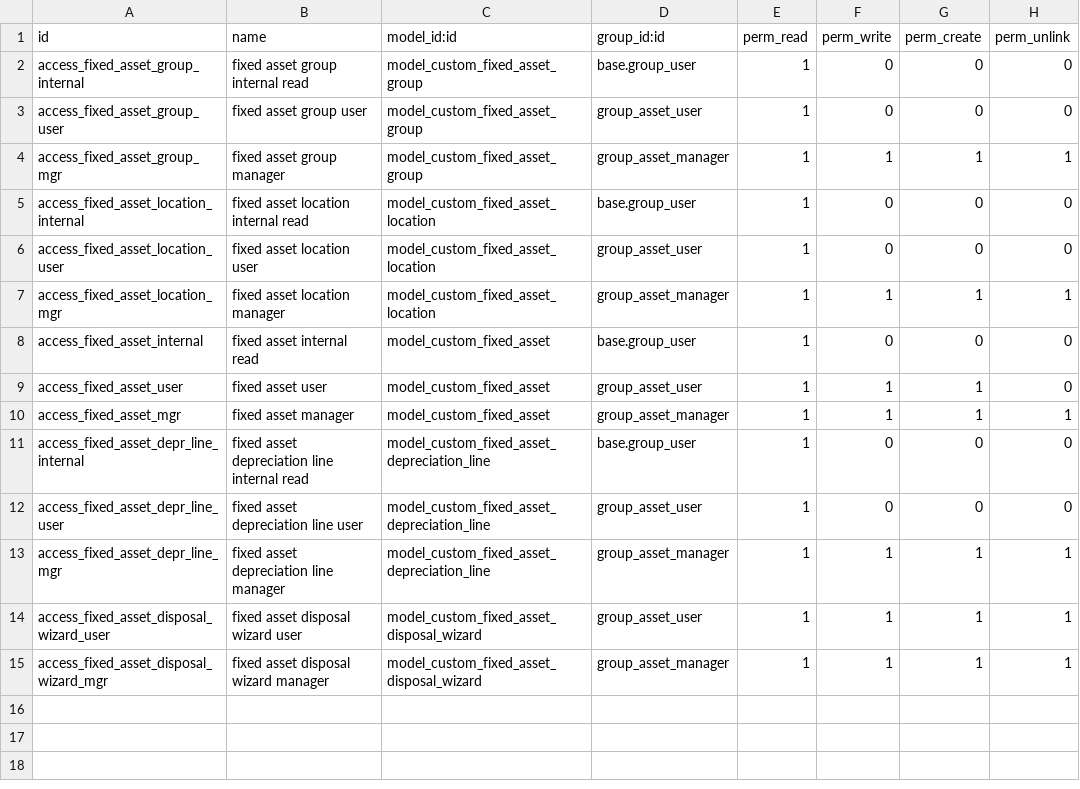
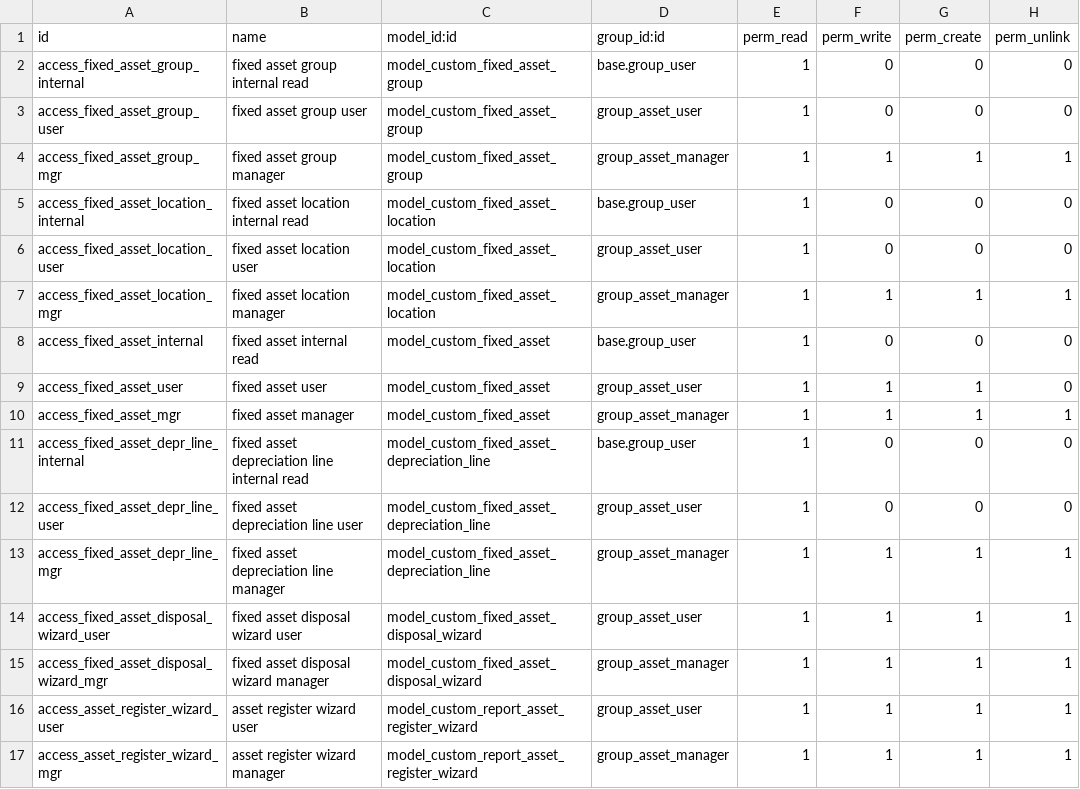
Before and after one commit to sarangrumah/odoo-platform, a CSV file: addons/ee_gap/custom_accounting_asset/security/ir.model.access.csv, drawn as a sheet; the diff names each change by its address in the sheet, - before the commit and + after, or states it on an @@ line.

```diff
--- a/addons/ee_gap/custom_accounting_asset/security/ir.model.access.csv
+++ b/addons/ee_gap/custom_accounting_asset/security/ir.model.access.csv
+row 16: access_asset_register_wizard_user | asset register wizard user | model_custom_report_asset_register_wizard | group_asset_user | 1 | 1 | 1 | 1
+row 17: access_asset_register_wizard_mgr | asset register wizard manager | model_custom_report_asset_register_wizard | group_asset_manager | 1 | 1 | 1 | 1
```
Also changed, not shown: addons/ee_gap/custom_accounting_reports/security/ir.model.access.csv, 37 other files.
